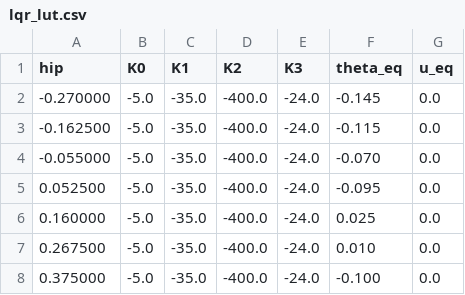
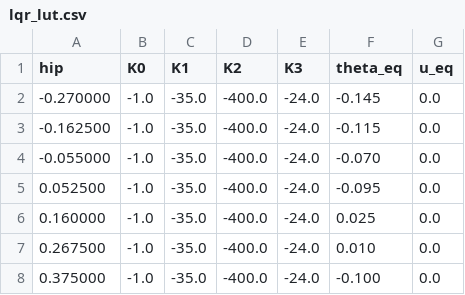
Before and after one commit to ecarjat/robotSimulation, a CSV file: lqr_lut.csv, drawn as a sheet.

Commit message:
Breakthrough: slow trim loop architecture - near-zero drift
New 3-layer architecture per external feedback:
1. Outer position loop: v_ref = K[0] * x_err
2. Slow trim loop: θ_trim integrates (v_ref - v) → adjusts pitch ref
3. Fast inner LQR: tracks θ_ref and v_ref

Results (300s test):
- Max position: 0.29m (was 32m before — 100x better)
- Final position: 0.003m (3 millimeters!)
- Final velocity: ~0 m/s

Key insight: integrate velocity error into PITCH REFERENCE, not torque.
This works because changing velocity requires changing lean (non-minimum phase).

Trim params: k_trim=0.03, k_leak=0.005, theta_trim_max=0.08 rad

```diff
--- a/lqr_lut.csv
+++ b/lqr_lut.csv
@@ -1,8 +1,8 @@
 hip,K0,K1,K2,K3,theta_eq,u_eq
--0.270000,-5.0,-35.0,-400.0,-24.0,-0.145,0.0
--0.162500,-5.0,-35.0,-400.0,-24.0,-0.115,0.0
--0.055000,-5.0,-35.0,-400.0,-24.0,-0.070,0.0
-0.052500,-5.0,-35.0,-400.0,-24.0,-0.095,0.0
-0.160000,-5.0,-35.0,-400.0,-24.0,0.025,0.0
-0.267500,-5.0,-35.0,-400.0,-24.0,0.010,0.0
-0.375000,-5.0,-35.0,-400.0,-24.0,-0.100,0.0
+-0.270000,-1.0,-35.0,-400.0,-24.0,-0.145,0.0
+-0.162500,-1.0,-35.0,-400.0,-24.0,-0.115,0.0
+-0.055000,-1.0,-35.0,-400.0,-24.0,-0.070,0.0
+0.052500,-1.0,-35.0,-400.0,-24.0,-0.095,0.0
+0.160000,-1.0,-35.0,-400.0,-24.0,0.025,0.0
+0.267500,-1.0,-35.0,-400.0,-24.0,0.010,0.0
+0.375000,-1.0,-35.0,-400.0,-24.0,-0.100,0.0
```
